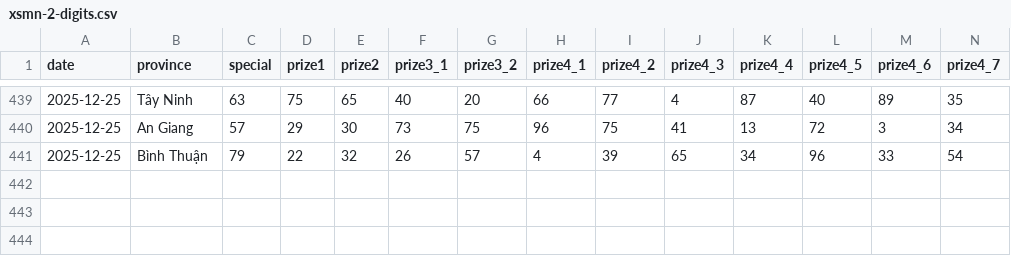
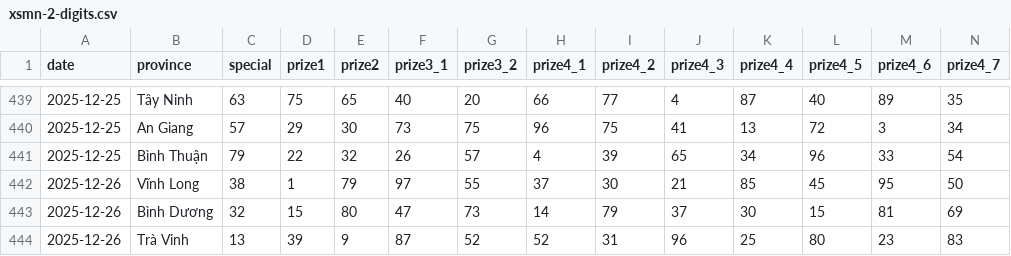
Before and after one commit to aloha123890/vietnam-lottery, a CSV file: data/xsmn-2-digits.csv, drawn as a sheet; only a part is shown, gaps mark what is left out; rows hold the shown columns only; the diff names each change by its address in the sheet, - before the commit and + after, or states it on an @@ line.

```diff
--- a/data/xsmn-2-digits.csv
+++ b/data/xsmn-2-digits.csv
+row 442: 2025-12-26 | Vĩnh Long | 38 | 1 | 79 | 97 | 55 | 37 | 30 | 21 | 85 | 45 | 95 | 50
+row 443: 2025-12-26 | Bình Dương | 32 | 15 | 80 | 47 | 73 | 14 | 79 | 37 | 30 | 15 | 81 | 69
+row 444: 2025-12-26 | Trà Vinh | 13 | 39 | 9 | 87 | 52 | 52 | 31 | 96 | 25 | 80 | 23 | 83
```
Also changed, not shown: data/xsmn-sparse.csv, data/xsmn.csv, 8 other files.
